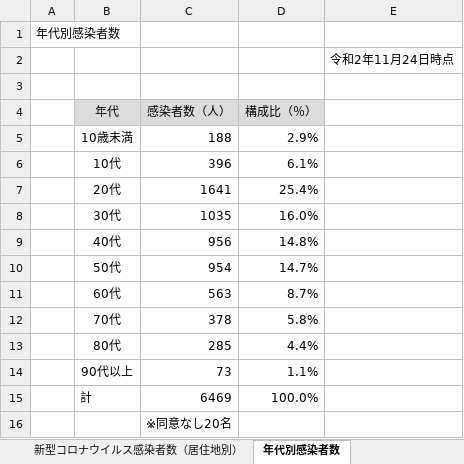
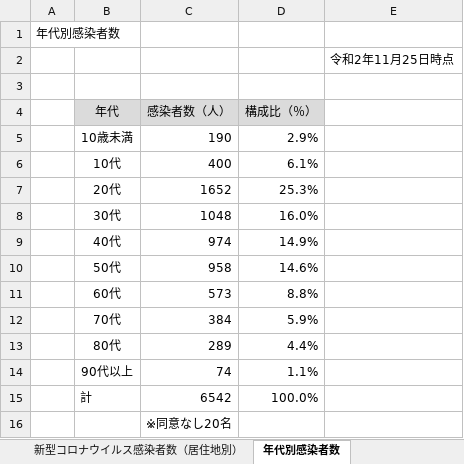
Before and after one commit to CalicoKater/covid-19, an Excel workbook: work/12_chiba2.xlsx, sheet 年代別感染者数, drawn as a sheet; values as stored, in another font and other column widths than the file's, no borders; the diff names each change by its address in the sheet, - before the commit and + after, or states it on an @@ line.

```diff
--- a/work/12_chiba2.xlsx (sheet 年代別感染者数)
+++ b/work/12_chiba2.xlsx (sheet 年代別感染者数)
-E2: 令和2年11月24日時点
+E2: 令和2年11月25日時点
-C5 (感染者数（人）): 188
+C5 (感染者数（人）): 190
-C6 (感染者数（人）): 396
+C6 (感染者数（人）): 400
-C7 (感染者数（人）): 1641
+C7 (感染者数（人）): 1652
-D7 (構成比（％）): 25.4%
+D7 (構成比（％）): 25.3%
-C8 (感染者数（人）): 1035
+C8 (感染者数（人）): 1048
-C9 (感染者数（人）): 956
+C9 (感染者数（人）): 974
-D9 (構成比（％）): 14.8%
+D9 (構成比（％）): 14.9%
-C10 (感染者数（人）): 954
+C10 (感染者数（人）): 958
-D10 (構成比（％）): 14.7%
+D10 (構成比（％）): 14.6%
-C11 (感染者数（人）): 563
+C11 (感染者数（人）): 573
-D11 (構成比（％）): 8.7%
+D11 (構成比（％）): 8.8%
-C12 (感染者数（人）): 378
+C12 (感染者数（人）): 384
-D12 (構成比（％）): 5.8%
+D12 (構成比（％）): 5.9%
-C13 (感染者数（人）): 285
+C13 (感染者数（人）): 289
-C14 (感染者数（人）): 73
+C14 (感染者数（人）): 74
-C15 (感染者数（人）): 6469
+C15 (感染者数（人）): 6542
```
Also changed, not shown: sheet PCR検査状況, sheet 新型コロナウイルス感染者数（居住地別）, sheet 新型コロナウイルス感染者数（累積、公表日別）, sheet 新型コロナウイルス感染者数（検査確定日、公表日、7日間平均）, sheet 新型コロナウイルス感染者数（１週間単位増加比）, work/09_tochigi.xlsx, work/19_yamanashi.xlsx, 51 other files.
